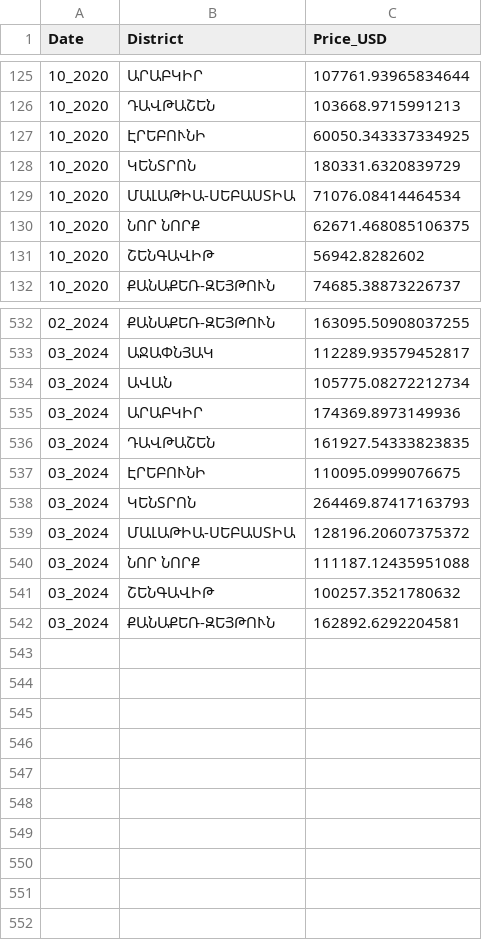
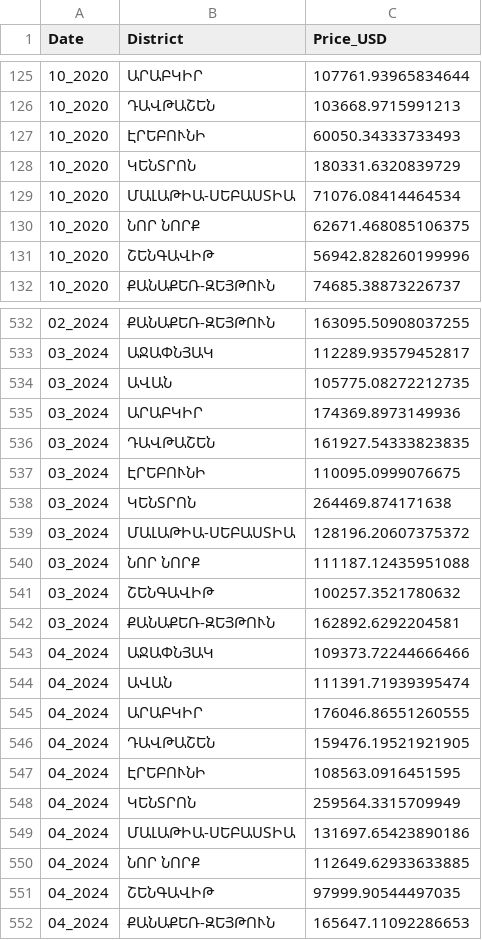
Before and after one commit to AshotGabrielyan/Real_estate_index_app, a CSV file: app_data/house_price_groupbied.csv, drawn as a sheet; only a part is shown, gaps mark what is left out; the diff covers the shown part only.

Commit message:
added 2024-04 data

```diff
--- a/app_data/house_price_groupbied.csv
+++ b/app_data/house_price_groupbied.csv
@@ -126,3 +126,3 @@ Date,District,Price_USD
 10_2020,ԴԱՎԹԱՇԵՆ,103668.9715991213
-10_2020,ԷՐԵԲՈՒՆԻ,60050.343337334925
+10_2020,ԷՐԵԲՈՒՆԻ,60050.34333733493
 10_2020,ԿԵՆՏՐՈՆ,180331.6320839729
@@ -130,3 +130,3 @@ Date,District,Price_USD
 10_2020,ՆՈՐ ՆՈՐՔ,62671.468085106375
-10_2020,ՇԵՆԳԱՎԻԹ,56942.8282602
+10_2020,ՇԵՆԳԱՎԻԹ,56942.828260199996
 10_2020,ՔԱՆԱՔԵՌ-ԶԵՅԹՈՒՆ,74685.38873226737
@@ -533,3 +533,3 @@ Date,District,Price_USD
 03_2024,ԱՋԱՓՆՅԱԿ,112289.93579452817
-03_2024,ԱՎԱՆ,105775.08272212734
+03_2024,ԱՎԱՆ,105775.08272212735
 03_2024,ԱՐԱԲԿԻՐ,174369.8973149936
@@ -537,3 +537,3 @@ Date,District,Price_USD
 03_2024,ԷՐԵԲՈՒՆԻ,110095.0999076675
-03_2024,ԿԵՆՏՐՈՆ,264469.87417163793
+03_2024,ԿԵՆՏՐՈՆ,264469.874171638
 03_2024,ՄԱԼԱԹԻԱ-ՍԵԲԱՍՏԻԱ,128196.20607375372
@@ -542 +542,11 @@ Date,District,Price_USD
 03_2024,ՔԱՆԱՔԵՌ-ԶԵՅԹՈՒՆ,162892.6292204581
+04_2024,ԱՋԱՓՆՅԱԿ,109373.72244666466
+04_2024,ԱՎԱՆ,111391.71939395474
+04_2024,ԱՐԱԲԿԻՐ,176046.86551260555
+04_2024,ԴԱՎԹԱՇԵՆ,159476.19521921905
+04_2024,ԷՐԵԲՈՒՆԻ,108563.0916451595
+04_2024,ԿԵՆՏՐՈՆ,259564.3315709949
+04_2024,ՄԱԼԱԹԻԱ-ՍԵԲԱՍՏԻԱ,131697.65423890186
+04_2024,ՆՈՐ ՆՈՐՔ,112649.62933633885
+04_2024,ՇԵՆԳԱՎԻԹ,97999.90544497035
+04_2024,ՔԱՆԱՔԵՌ-ԶԵՅԹՈՒՆ,165647.11092286653
```
Also changed, not shown: 4 edited cells elsewhere in this file, app_data/house_price_index_base.csv, app_data/house_price_index_previous.csv, 3 other files.
